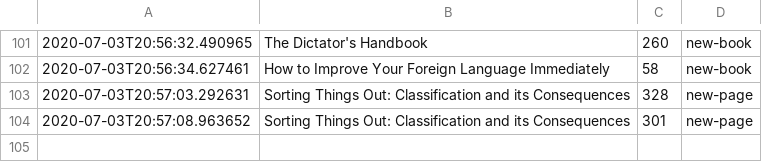
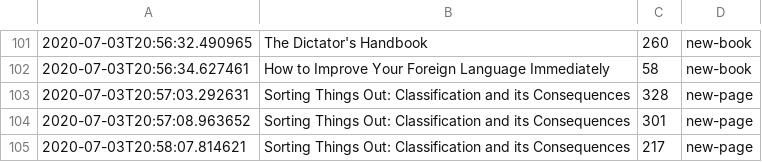
Before and after one commit to DRMacIver/notebook, a CSV file: logs/books.csv, drawn as a sheet; only a part is shown, gaps mark what is left out.

Commit message:
Update book log

```diff
--- a/logs/books.csv
+++ b/logs/books.csv
@@ -104 +104,2 @@
 2020-07-03T20:57:08.963652	Sorting Things Out: Classification and its Consequences	301	new-page
+2020-07-03T20:58:07.814621	Sorting Things Out: Classification and its Consequences	217	new-page
```
